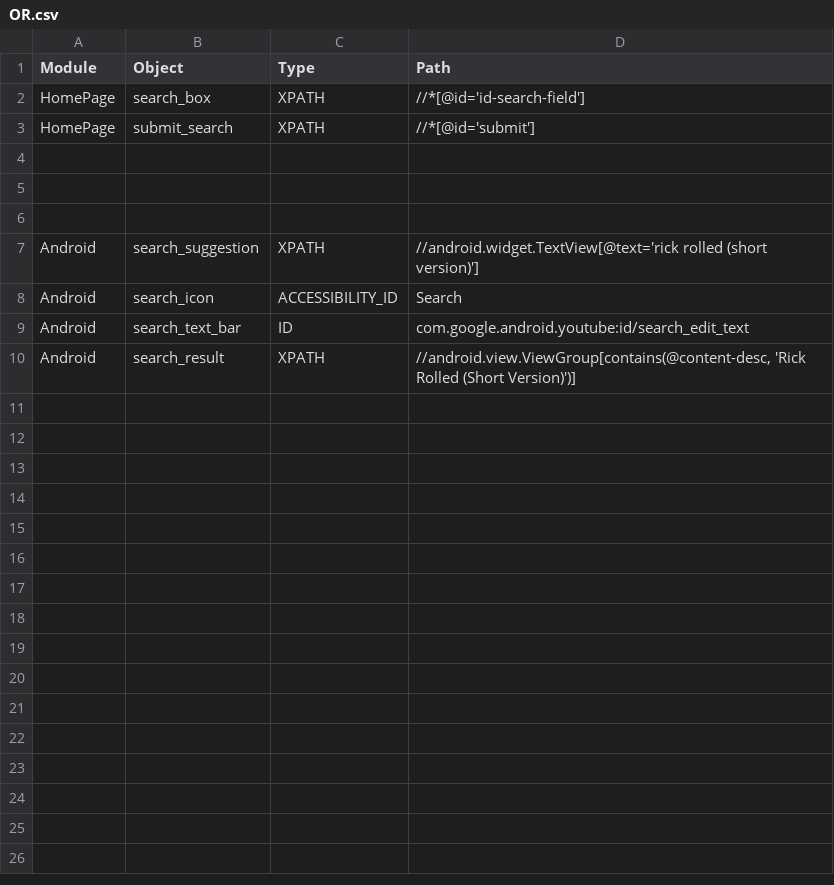
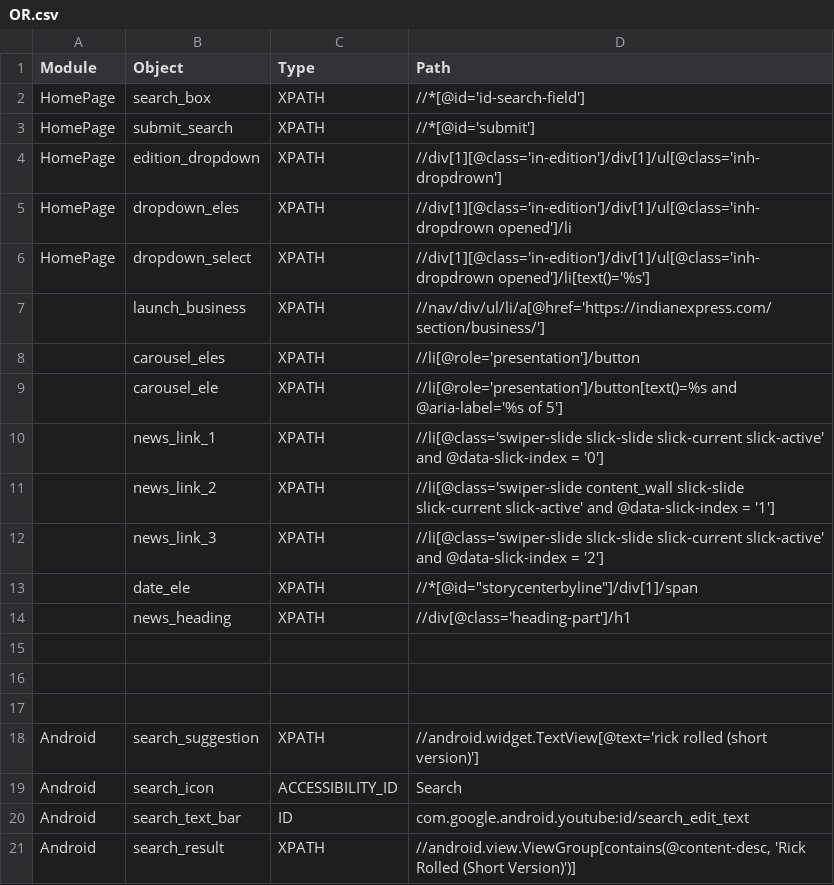
Before and after one commit to prasu2307/TestAutothon2824, a CSV file: Configurations/OR.csv, drawn as a sheet; the diff names each change by its address in the sheet, - before the commit and + after, or states it on an @@ line.

```diff
--- a/Configurations/OR.csv
+++ b/Configurations/OR.csv
+row 4: HomePage | edition_dropdown | XPATH | //div[1][@class='in-edition']/div[1]/ul[@class='inh-dropdrown']
+row 5: HomePage | dropdown_eles | XPATH | //div[1][@class='in-edition']/div[1]/ul[@class='inh-dropdrown opened']/li
+row 6: HomePage | dropdown_select | XPATH | //div[1][@class='in-edition']/div[1]/ul[@class='inh-dropdrown opened']/li[text()='%s']
+row 7:  | launch_business | XPATH | //nav/div/ul/li/a[@href='https://indianexpress.com/section/business/']
+row 8:  | carousel_eles | XPATH | //li[@role='presentation']/button
+row 9:  | carousel_ele | XPATH | //li[@role='presentation']/button[text()=%s and @aria-label='%s of 5']
+row 10:  | news_link_1 | XPATH | //li[@class='swiper-slide slick-slide slick-current slick-active' and @data-slick-index = '0']
+row 11:  | news_link_2 | XPATH | //li[@class='swiper-slide content_wall slick-slide slick-current slick-active' and @data-slick-index = '1']
+row 12:  | news_link_3 | XPATH | //li[@class='swiper-slide slick-slide slick-current slick-active' and @data-slick-index = '2']
+row 13:  | date_ele | XPATH | //*[@id="storycenterbyline"]/div[1]/span
+row 14:  | news_heading | XPATH | //div[@class='heading-part']/h1
```
Also changed, not shown: 7 other files.
